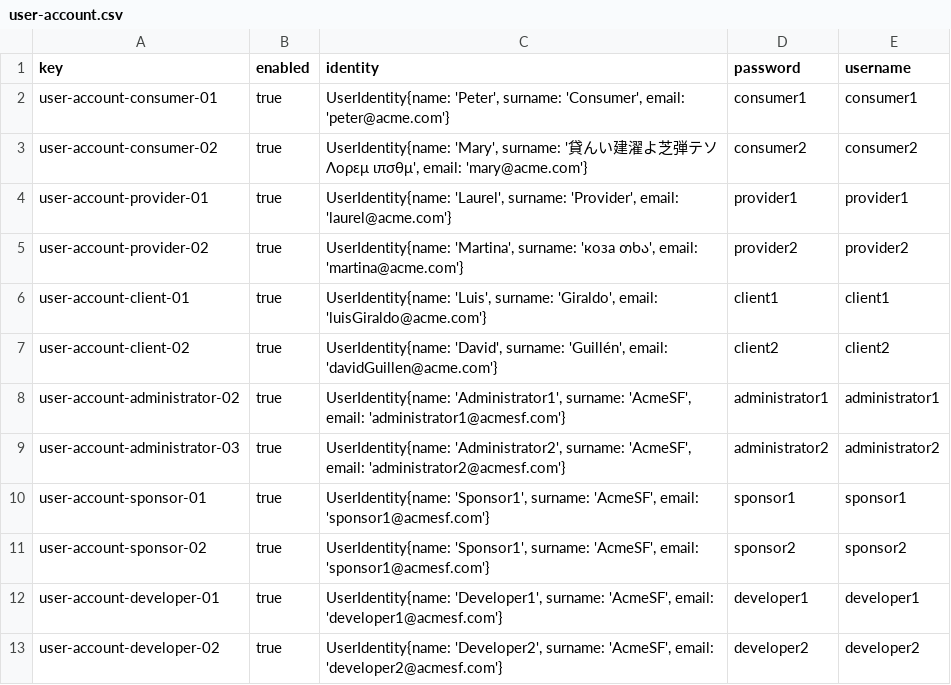
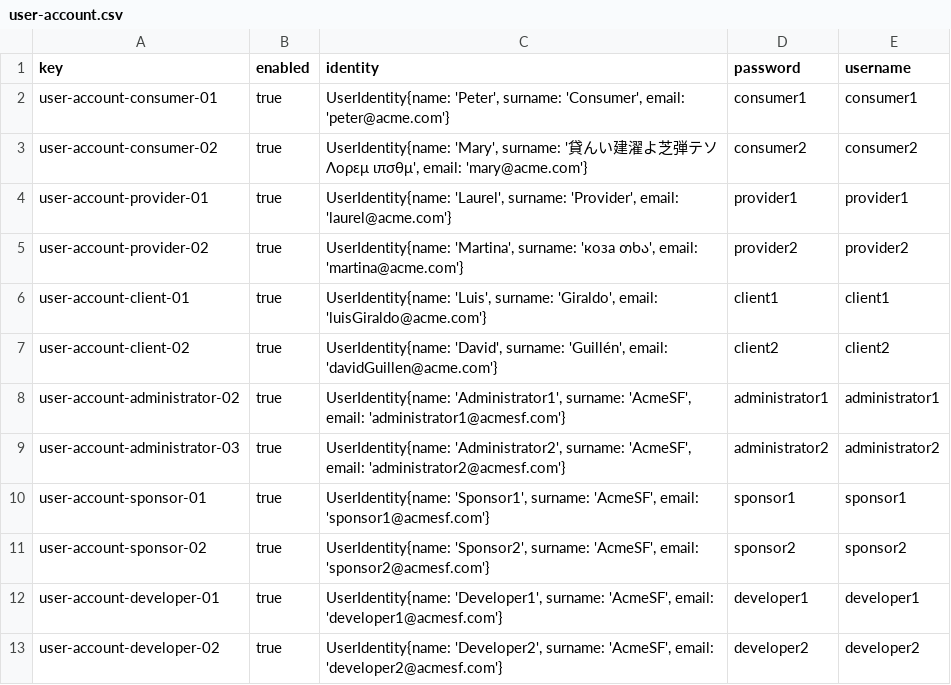
Before and after one commit to Luis-Giraldo-Santiago3/Acme-SF-D04, a CSV file: src/main/webapp/WEB-INF/resources/sample-data/user-account.csv, drawn as a sheet.

Commit message:
feat: Añade SponsorDashboardRepository

```diff
--- a/src/main/webapp/WEB-INF/resources/sample-data/user-account.csv
+++ b/src/main/webapp/WEB-INF/resources/sample-data/user-account.csv
@@ -10,3 +10,3 @@ user-account-administrator-03,true,"UserIdentity{name: 'Administrator2', surname
 user-account-sponsor-01,true,"UserIdentity{name: 'Sponsor1', surname: 'AcmeSF', email: 'sponsor1@acmesf.com'}",sponsor1,sponsor1
-user-account-sponsor-02,true,"UserIdentity{name: 'Sponsor1', surname: 'AcmeSF', email: 'sponsor1@acmesf.com'}",sponsor2,sponsor2
+user-account-sponsor-02,true,"UserIdentity{name: 'Sponsor2', surname: 'AcmeSF', email: 'sponsor2@acmesf.com'}",sponsor2,sponsor2
 user-account-developer-01,true,"UserIdentity{name: 'Developer1', surname: 'AcmeSF', email: 'developer1@acmesf.com'}",developer1,developer1
```
Also changed, not shown: 2 other files.
